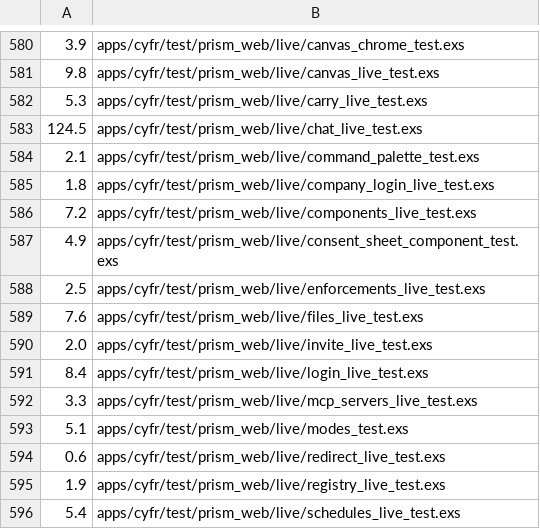
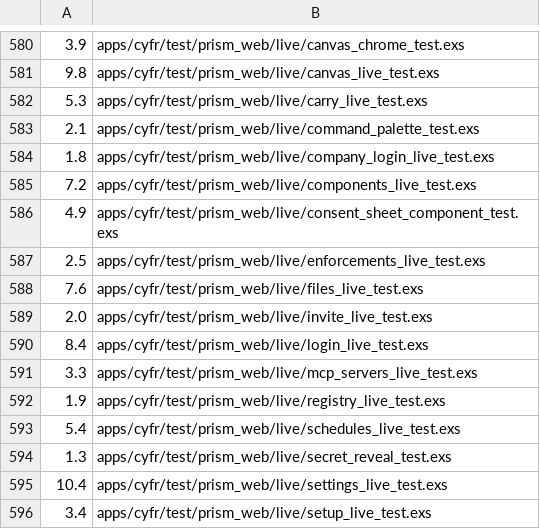
Before and after one commit to cyfrworks/cyfr, a TSV file: scripts/test-partition-weights.tsv, drawn as a sheet; only a part is shown, gaps mark what is left out; the shorter side is filled out with more unchanged rows; the diff names each change by its address in the sheet, - before the commit and + after, or states it on an @@ line.

Commit message:
AQUA's panel hears its athanor's changes; rosters drop the removed tests; the thread hook pushes no navigate

```diff
--- a/scripts/test-partition-weights.tsv
+++ b/scripts/test-partition-weights.tsv
-row 583: 124.5 | apps/cyfr/test/prism_web/live/chat_live_test.exs
-row 593: 5.1 | apps/cyfr/test/prism_web/live/modes_test.exs
-row 594: 0.6 | apps/cyfr/test/prism_web/live/redirect_live_test.exs
```
Also changed, not shown: 17 other files.
